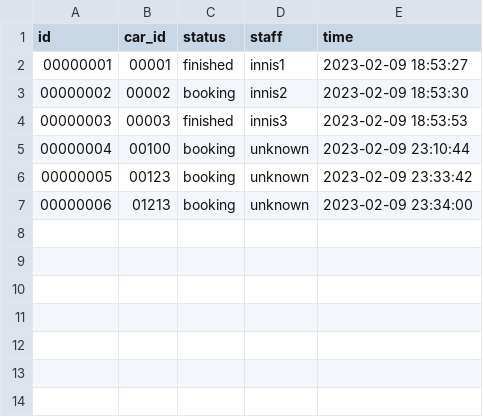
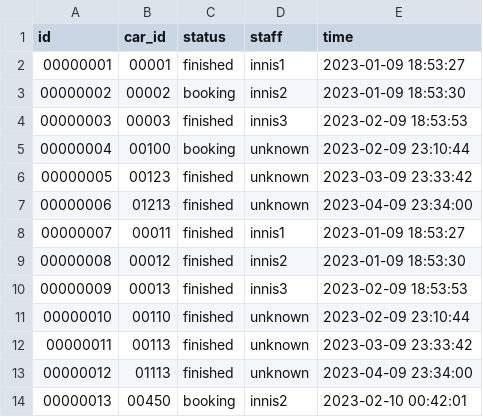
Before and after one commit to yuenci/CPP_Used_Vehicle_Invocing_System, a CSV file: trade.csv, drawn as a sheet.

```diff
--- a/trade.csv
+++ b/trade.csv
@@ -1,7 +1,14 @@
 id,car_id,status,staff,time
-00000001,00001,finished,innis1,2023-02-09 18:53:27
-00000002,00002,booking,innis2,2023-02-09 18:53:30
+00000001,00001,finished,innis1,2023-01-09 18:53:27
+00000002,00002,booking,innis2,2023-01-09 18:53:30
 00000003,00003,finished,innis3,2023-02-09 18:53:53
 00000004,00100,booking,unknown,2023-02-09 23:10:44
-00000005,00123,booking,unknown,2023-02-09 23:33:42
-00000006,01213,booking,unknown,2023-02-09 23:34:00
+00000005,00123,finished,unknown,2023-03-09 23:33:42
+00000006,01213,finished,unknown,2023-04-09 23:34:00
+00000007,00011,finished,innis1,2023-01-09 18:53:27
+00000008,00012,finished,innis2,2023-01-09 18:53:30
+00000009,00013,finished,innis3,2023-02-09 18:53:53
+00000010,00110,finished,unknown,2023-02-09 23:10:44
+00000011,00113,finished,unknown,2023-03-09 23:33:42
+00000012,01113,finished,unknown,2023-04-09 23:34:00
+00000013,00450,booking,innis2,2023-02-10 00:42:01
```
Also changed, not shown: 7 other files.
